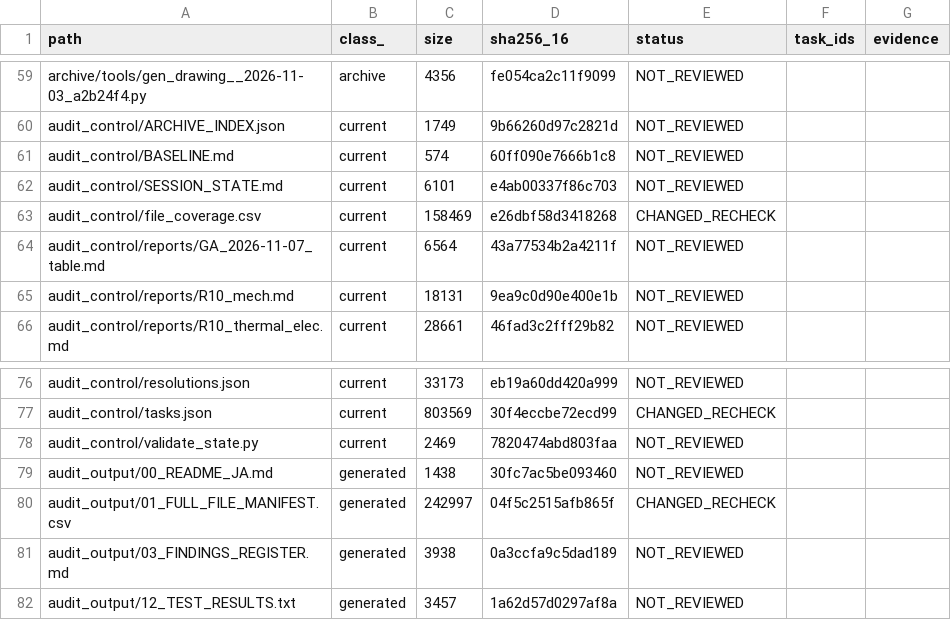
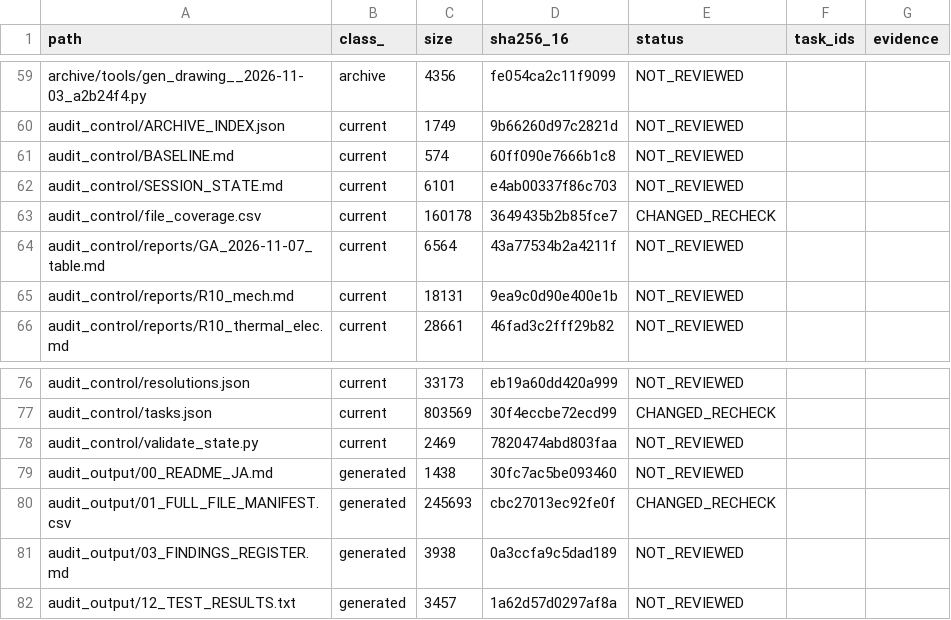
Before and after one commit to mai-ima/imac, a CSV file: audit_control/file_coverage.csv, drawn as a sheet; only a part is shown, gaps mark what is left out.

```diff
--- a/audit_control/file_coverage.csv
+++ b/audit_control/file_coverage.csv
@@ -62,3 +62,3 @@ audit_control/BASELINE.md,current,574,60ff090e7666b1c8,NOT_REVIEWED,,
 audit_control/SESSION_STATE.md,current,6101,e4ab00337f86c703,NOT_REVIEWED,,
-audit_control/file_coverage.csv,current,158469,e26dbf58d3418268,CHANGED_RECHECK,,
+audit_control/file_coverage.csv,current,160178,3649435b2b85fce7,CHANGED_RECHECK,,
 audit_control/reports/GA_2026-11-07_table.md,current,6564,43a77534b2a4211f,NOT_REVIEWED,,
@@ -79,3 +79,3 @@ audit_control/validate_state.py,current,2469,7820474abd803faa,NOT_REVIEWED,,
 audit_output/00_README_JA.md,generated,1438,30fc7ac5be093460,NOT_REVIEWED,,
-audit_output/01_FULL_FILE_MANIFEST.csv,generated,242997,04f5c2515afb865f,CHANGED_RECHECK,,
+audit_output/01_FULL_FILE_MANIFEST.csv,generated,245693,cbc27013ec92fe0f,CHANGED_RECHECK,,
 audit_output/03_FINDINGS_REGISTER.md,generated,3938,0a3ccfa9c5dad189,NOT_REVIEWED,,
```
Also changed, not shown: audit_output/01_FULL_FILE_MANIFEST.csv.
